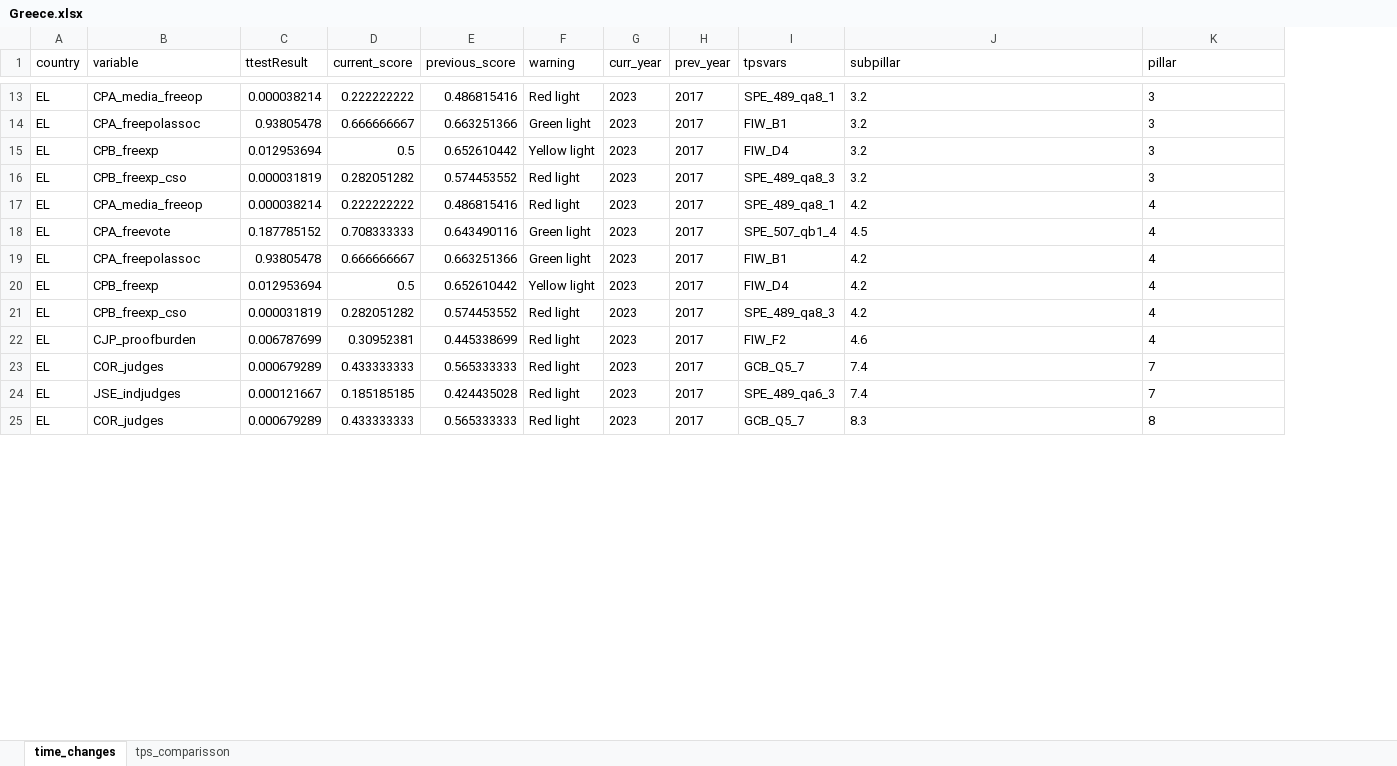
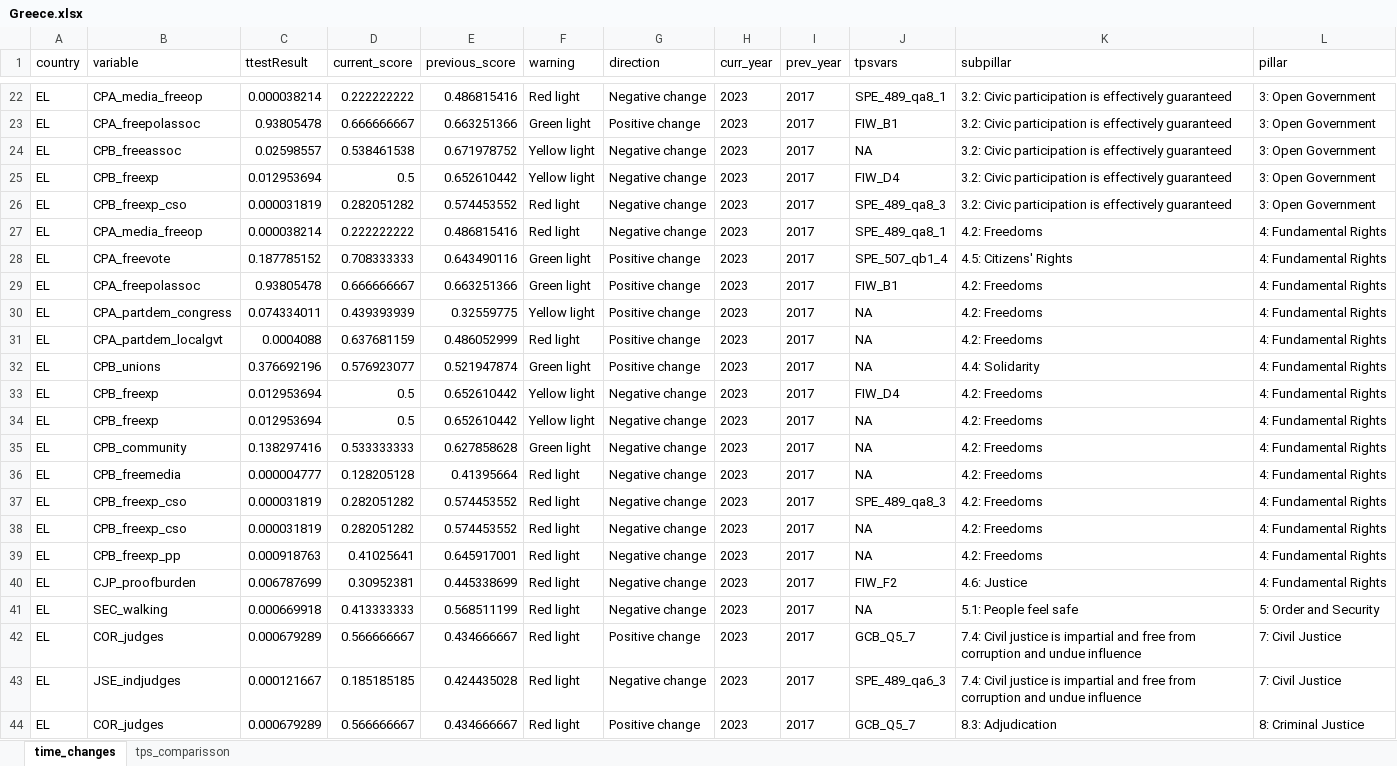
Before and after one commit to ctoruno/eu-data-validation, an Excel workbook: CD-valid/Outcomes/Pretest/Greece/Greece.xlsx, sheet time_changes, drawn as a sheet; only a part is shown, gaps mark what is left out; values as stored, in another font and other column widths than the file's, no borders; addresses are those after the commit; the diff covers the shown part only; the diff names each change by its address in the sheet, - before the commit and + after, or states it on an @@ line.

```diff
--- a/CD-valid/Outcomes/Pretest/Greece/Greece.xlsx (sheet time_changes)
+++ b/CD-valid/Outcomes/Pretest/Greece/Greece.xlsx (sheet time_changes)
+column G (direction), rows 22-23: Negative change | Positive change; rows 25-29: Negative change | Negative change | Negative change | Positive change | Positive change; row 33: Negative change; row 37: Negative change; row 40: Negative change; rows 42-44: Positive change | Negative change | Positive change
-K22:K23 (subpillar): 3.2
+K22:K23 (subpillar): 3.2: Civic participation is effectively guaranteed
-L22:L23 (pillar): 3
+L22:L23 (pillar): 3: Open Government
+row 24: EL | CPB_freeassoc | 0.02598557 | 0.538461538 | 0.671978752 | Yellow light | Negative change | 2023 | 2017 | NA | 3.2: Civic participation is effectively guaranteed | 3: Open Government
-K25:K26 (subpillar): 3.2
+K25:K26 (subpillar): 3.2: Civic participation is effectively guaranteed
-L25:L26 (pillar): 3
+L25:L26 (pillar): 3: Open Government
-K27 (subpillar): 4.2
+K27 (subpillar): 4.2: Freedoms
-L27:L29 (pillar): 4
+L27:L29 (pillar): 4: Fundamental Rights
-K28 (subpillar): 4.5
+K28 (subpillar): 4.5: Citizens' Rights
-K29 (subpillar): 4.2
+K29 (subpillar): 4.2: Freedoms
+row 30: EL | CPA_partdem_congress | 0.074334011 | 0.439393939 | 0.32559775 | Yellow light | Positive change | 2023 | 2017 | NA | 4.2: Freedoms | 4: Fundamental Rights
+row 31: EL | CPA_partdem_localgvt | 0.0004088 | 0.637681159 | 0.486052999 | Red light | Positive change | 2023 | 2017 | NA | 4.2: Freedoms | 4: Fundamental Rights
+row 32: EL | CPB_unions | 0.376692196 | 0.576923077 | 0.521947874 | Green light | Positive change | 2023 | 2017 | NA | 4.4: Solidarity | 4: Fundamental Rights
-K33 (subpillar): 4.2
+K33 (subpillar): 4.2: Freedoms
-L33 (pillar): 4
+L33 (pillar): 4: Fundamental Rights
+row 34: EL | CPB_freexp | 0.012953694 | 0.5 | 0.652610442 | Yellow light | Negative change | 2023 | 2017 | NA | 4.2: Freedoms | 4: Fundamental Rights
+row 35: EL | CPB_community | 0.138297416 | 0.533333333 | 0.627858628 | Green light | Negative change | 2023 | 2017 | NA | 4.2: Freedoms | 4: Fundamental Rights
+row 36: EL | CPB_freemedia | 0.000004777 | 0.128205128 | 0.41395664 | Red light | Negative change | 2023 | 2017 | NA | 4.2: Freedoms | 4: Fundamental Rights
-K37 (subpillar): 4.2
+K37 (subpillar): 4.2: Freedoms
-L37 (pillar): 4
+L37 (pillar): 4: Fundamental Rights
+row 38: EL | CPB_freexp_cso | 0.000031819 | 0.282051282 | 0.574453552 | Red light | Negative change | 2023 | 2017 | NA | 4.2: Freedoms | 4: Fundamental Rights
+row 39: EL | CPB_freexp_pp | 0.000918763 | 0.41025641 | 0.645917001 | Red light | Negative change | 2023 | 2017 | NA | 4.2: Freedoms | 4: Fundamental Rights
-K40 (subpillar): 4.6
+K40 (subpillar): 4.6: Justice
-L40 (pillar): 4
+L40 (pillar): 4: Fundamental Rights
+row 41: EL | SEC_walking | 0.000669918 | 0.413333333 | 0.568511199 | Red light | Negative change | 2023 | 2017 | NA | 5.1: People feel safe | 5: Order and Security
-D42 (current_score): 0.433333333
+D42 (current_score): 0.566666667
-E42 (previous_score): 0.565333333
+E42 (previous_score): 0.434666667
-K42:K43 (subpillar): 7.4
+K42:K43 (subpillar): 7.4: Civil justice is impartial and free from corruption and undue influence
-L42:L43 (pillar): 7
+L42:L43 (pillar): 7: Civil Justice
-D44 (current_score): 0.433333333
+D44 (current_score): 0.566666667
-E44 (previous_score): 0.565333333
+E44 (previous_score): 0.434666667
-K44 (subpillar): 8.3
+K44 (subpillar): 8.3: Adjudication
-L44 (pillar): 8
+L44 (pillar): 8: Criminal Justice
```
Also changed, not shown: 9 added rows and 42 edited cells elsewhere in this sheet, sheet tps_comparisson, 5 other files.
